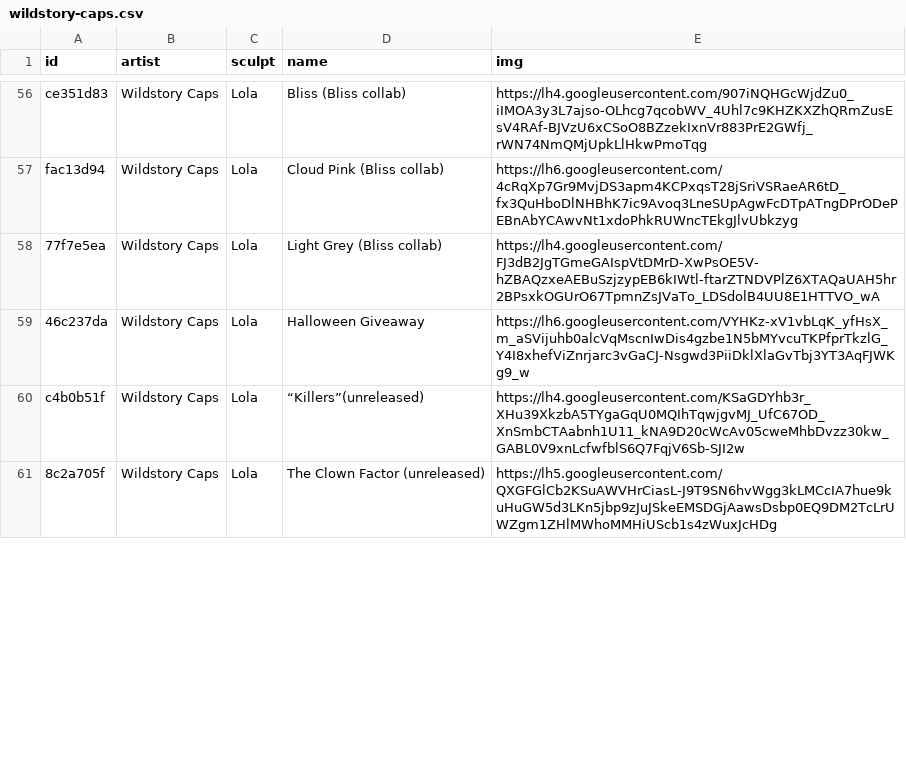
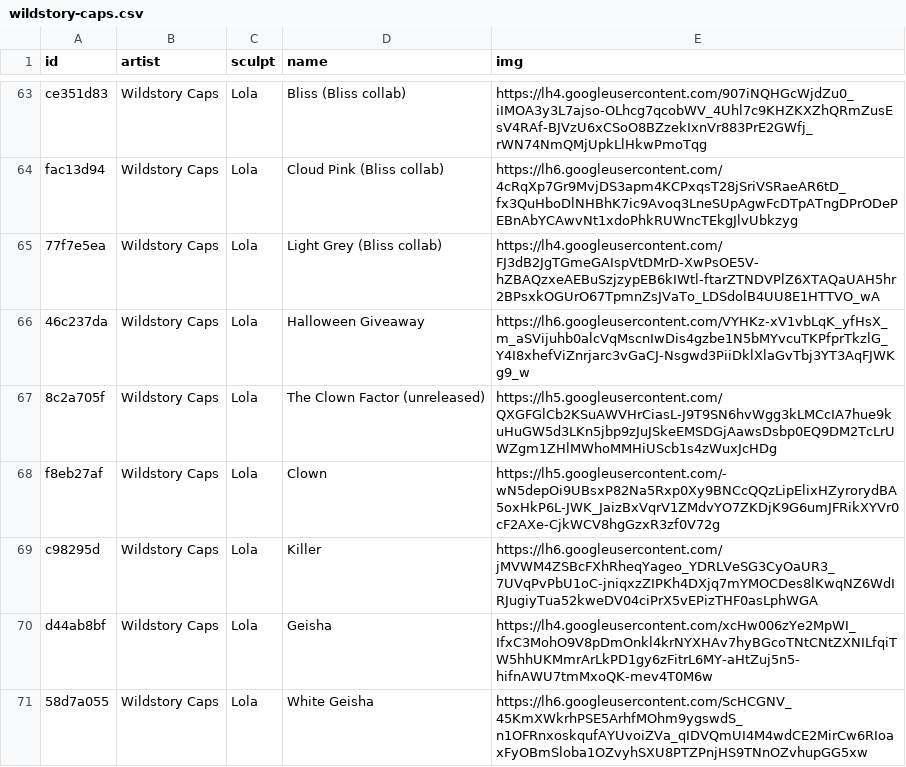
Before and after one commit to keycap-archivist/database, a CSV file: db/wildstory-caps.csv, drawn as a sheet; only a part is shown, gaps mark what is left out; removed rows and columns are numbered as before the commit, all else as after; the diff covers the shown part only; the diff names each change by its address in the sheet, - before the commit and + after, or states it on an @@ line.

```diff
--- a/db/wildstory-caps.csv
+++ b/db/wildstory-caps.csv
-row 60: c4b0b51f | Wildstory Caps | Lola | “Killers”(unreleased) | https://lh4.googleusercontent.com/KSaGDYhb3r_XHu39XkzbA5TYgaGqU0MQIhTqwjgvMJ_UfC67OD_XnSmbCTAabnh1U11_kNA9D20cWcAv05cweMhbDvzz30kw_GABL0V9xnLcfwfblS6Q7FqjV6Sb-SJI2w
+row 68: f8eb27af | Wildstory Caps | Lola | Clown | https://lh5.googleusercontent.com/-wN5depOi9UBsxP82Na5Rxp0Xy9BNCcQQzLipElixHZyrorydBA5oxHkP6L-JWK_JaizBxVqrV1ZMdvYO7ZKDjK9G6umJFRikXYVr0cF2AXe-CjkWCV8hgGzxR3zf0V72g
+row 69: c98295d | Wildstory Caps | Lola | Killer | https://lh6.googleusercontent.com/jMVWM4ZSBcFXhRheqYageo_YDRLVeSG3CyOaUR3_7UVqPvPbU1oC-jniqxzZIPKh4DXjq7mYMOCDes8lKwqNZ6WdIRJugiyTua52kweDV04ciPrX5vEPizTHF0asLphWGA
+row 70: d44ab8bf | Wildstory Caps | Lola | Geisha | https://lh4.googleusercontent.com/xcHw006zYe2MpWI_IfxC3MohO9V8pDmOnkl4krNYXHAv7hyBGcoTNtCNtZXNILfqiTW5hhUKMmrArLkPD1gy6zFitrL6MY-aHtZuj5n5-hifnAWU7tmMxoQK-mev4T0M6w
+row 71: 58d7a055 | Wildstory Caps | Lola | White Geisha | https://lh6.googleusercontent.com/ScHCGNV_45KmXWkrhPSE5ArhfMOhm9ygswdS_n1OFRnxoskqufAYUvoiZVa_qIDVQmUI4M4wdCE2MirCw6RIoaxFyOBmSloba1OZvyhSXU8PTZPnjHS9TNnOZvhupGG5xw
```
Also changed, not shown: 11 added rows and 9 edited cells elsewhere in this file, 3 other files.
